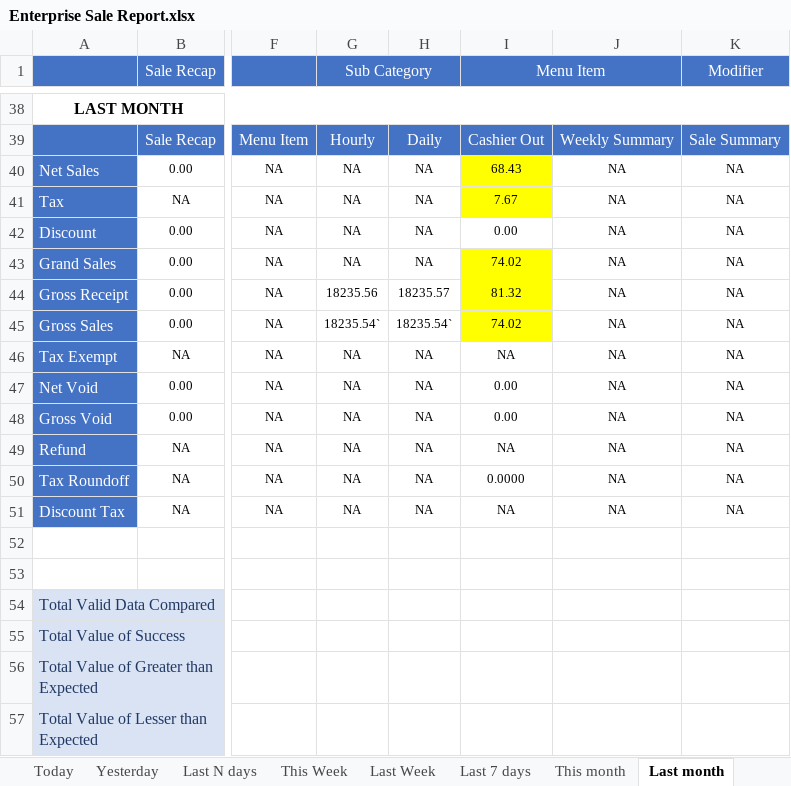
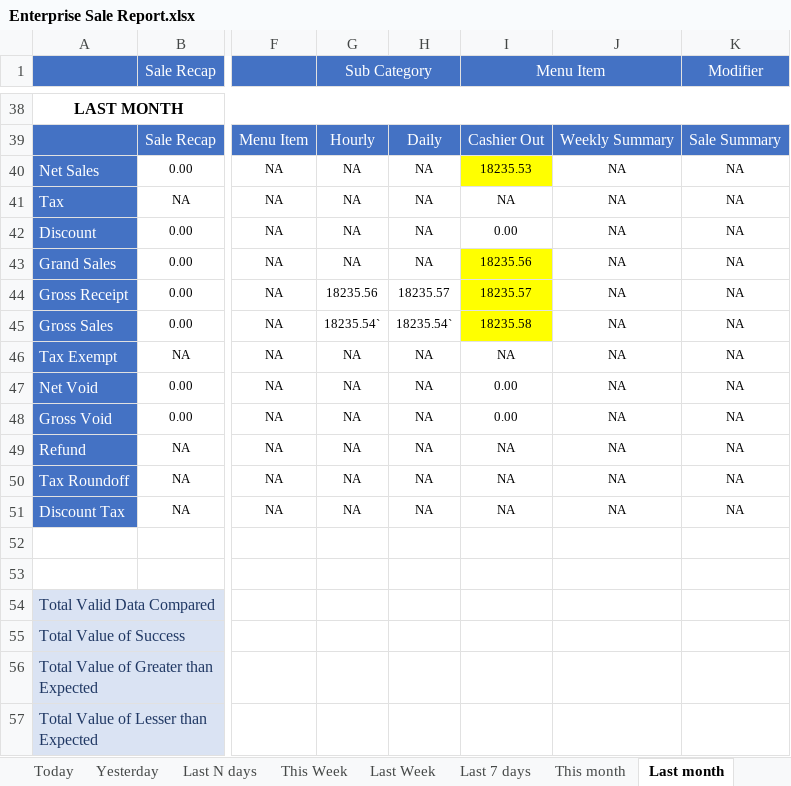
Before and after one commit to LingaAutomation/Linga_BO_Revamp, an Excel workbook: Sale Report Excel Comparison/Enterprise Sale Report.xlsx, sheet Last month, drawn as a sheet; only a part is shown, gaps mark what is left out; values as stored, in another font and other column widths than the file's, no borders; charts and pictures not drawn; the diff covers the shown part only; the diff names each change by its address in the sheet, - before the commit and + after, or states it on an @@ line.

Commit message:
Last Committed on 07/09/2023

```diff
--- a/Sale Report Excel Comparison/Enterprise Sale Report.xlsx (sheet Last month)
+++ b/Sale Report Excel Comparison/Enterprise Sale Report.xlsx (sheet Last month)
-I40 (Menu Item): 68.43
+I40 (Menu Item): 18235.53
-I41 (Menu Item): 7.67
+I41 (Menu Item): NA
-I41 fill: #FFFF00
+I41 fill: none
-I43 (Menu Item): 74.02
+I43 (Menu Item): 18235.56
-I44 (Menu Item): 81.32
+I44 (Menu Item): 18235.57
-I45 (Menu Item): 74.02
+I45 (Menu Item): 18235.58
-I50 (Menu Item): 0.0000
+I50 (Menu Item): NA
```
Also changed, not shown: 28 edited cells and cell formats elsewhere in this sheet, sheet Yesterday, sheet This Week, sheet Last 7 days, sheet Specific Date, sheet Date Range, sheet Today, 4 more sheets, 29 other files.
